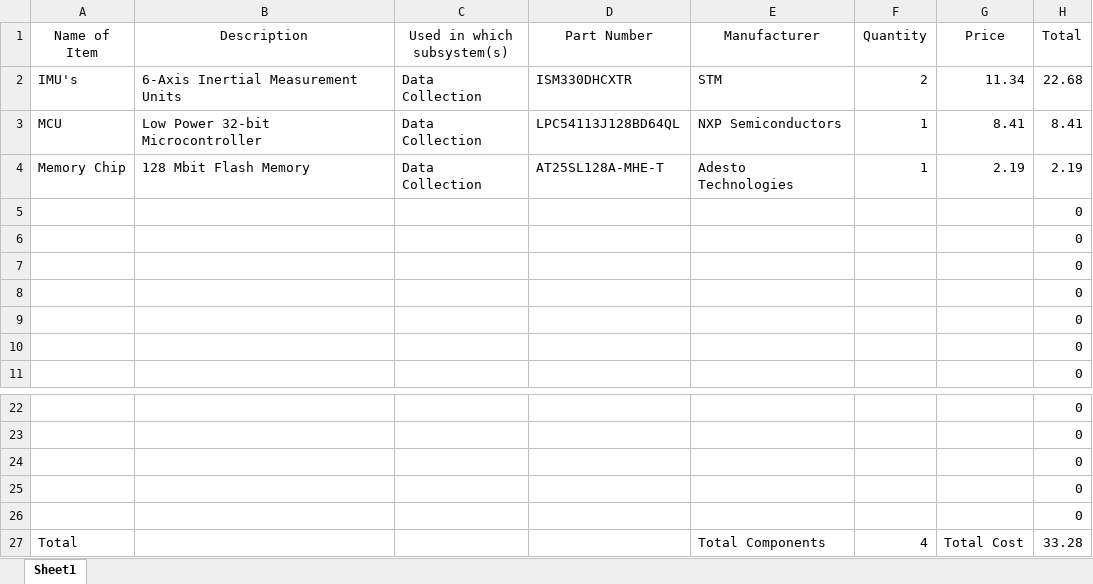
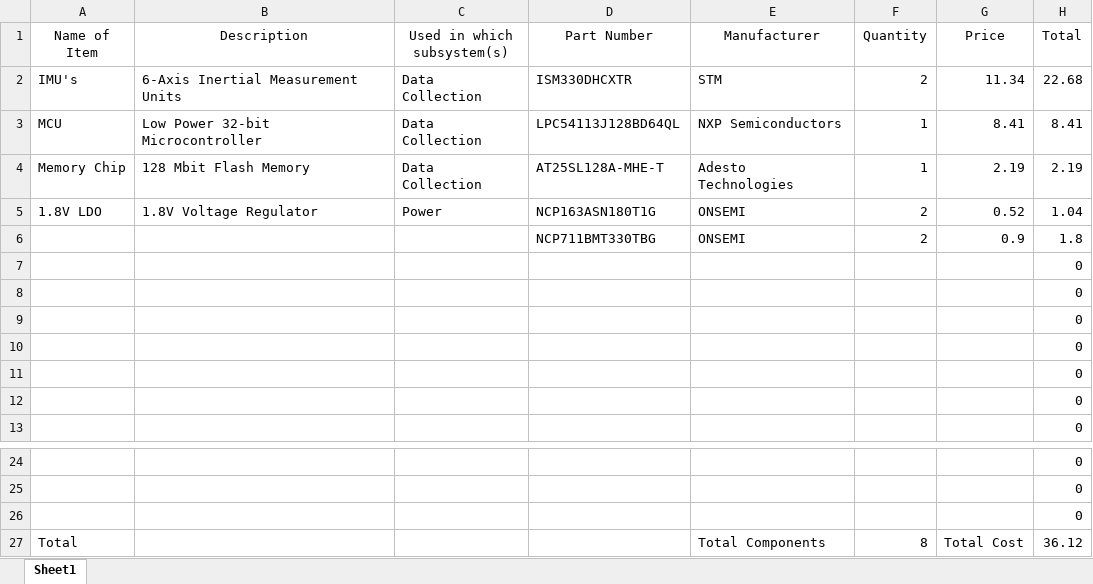
Before and after one commit to mct814/Pipe-Mapping-Project, an Excel workbook: projectDocumentation/billOfMaterials.xlsx, sheet Sheet1, drawn as a sheet; only a part is shown, gaps mark what is left out; values as stored, in another font and other column widths than the file's, no borders; table styles not drawn; removed rows and columns are numbered as before the commit, all else as after; the diff names each change by its address in the sheet, - before the commit and + after, or states it on an @@ line.

Commit message:
Update billOfMaterials.xlsx

```diff
--- a/projectDocumentation/billOfMaterials.xlsx (sheet Sheet1)
+++ b/projectDocumentation/billOfMaterials.xlsx (sheet Sheet1)
+row 5: 1.8V LDO | 1.8V Voltage Regulator | Power | NCP163ASN180T1G | ONSEMI | 2 | 0.52 | 1.04
+row 6:  |  |  | NCP711BMT330TBG | ONSEMI | 2 | 0.9 | 1.8
-row 25:  |  |  |  |  |  |  | 0
-row 26:  |  |  |  |  |  |  | 0
-F27 (Quantity): 4
+F27 (Quantity): 8
-H27 (Total): 33.28
+H27 (Total): 36.12
```
